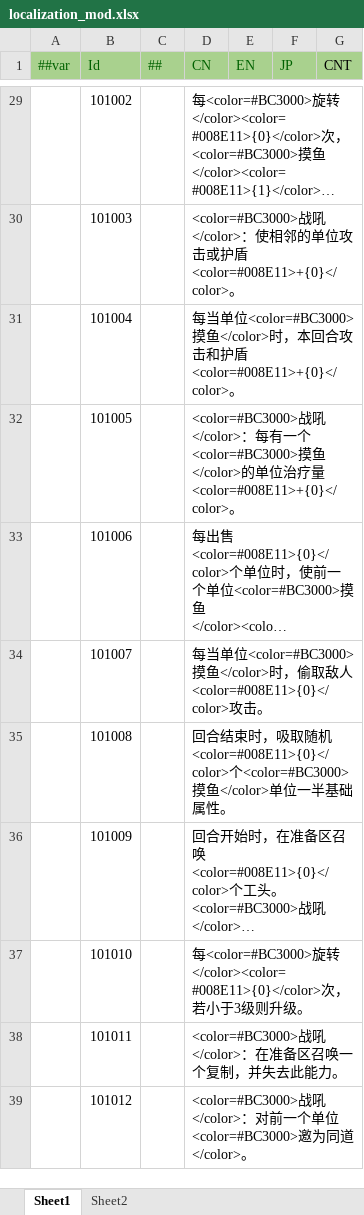
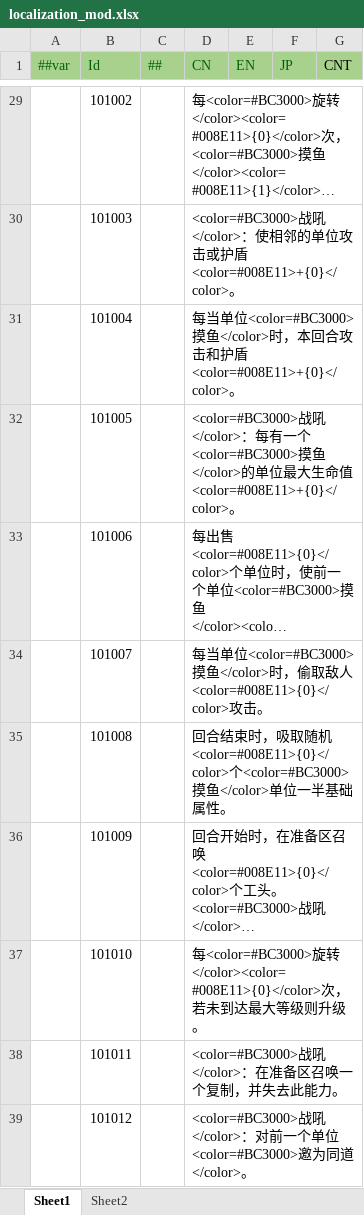
Before and after one commit to PaoPaoYue/rh-wlj-mod, an Excel workbook: tables/localization_mod.xlsx, sheet Sheet1, drawn as a sheet; only a part is shown, gaps mark what is left out; long unchanged cells end in …; values as stored, in another font and other column widths than the file's, no borders; the diff names each change by its address in the sheet, - before the commit and + after, or states it on an @@ line.

```diff
--- a/tables/localization_mod.xlsx (sheet Sheet1)
+++ b/tables/localization_mod.xlsx (sheet Sheet1)
-D32 (CN): …单位治疗量<color=#008E11>+{0}</color>。
+D32 (CN): …单位最大生命值<color=#008E11>+{0}</color>。
-D37 (CN): …，若小于3级则…
+D37 (CN): …，若未到达最大等级则…
```
Also changed, not shown: tables/element_mod.xlsx, 6 other files.
